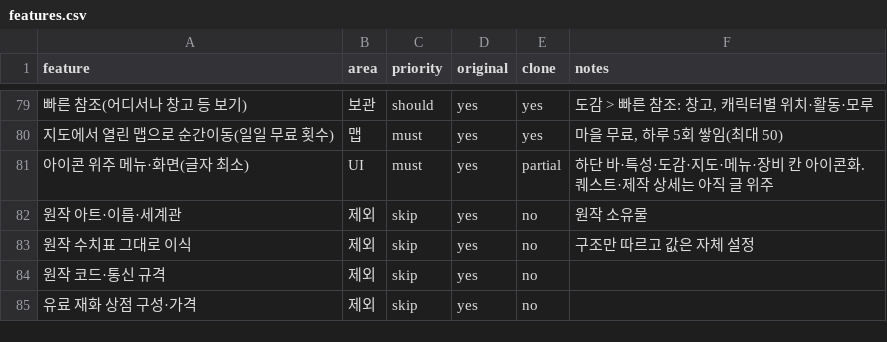
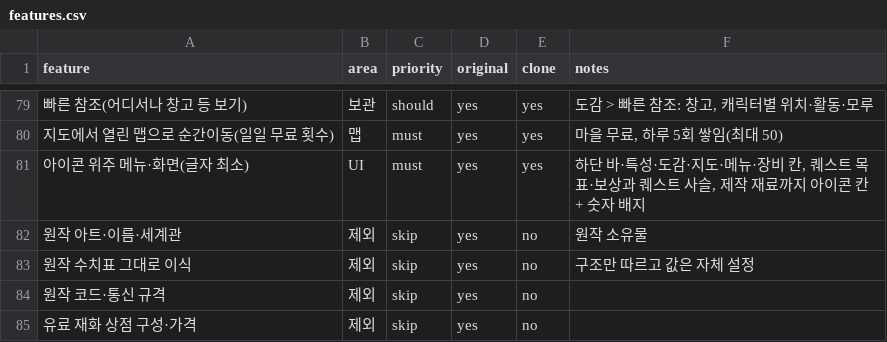
Before and after one commit to akaLooin/LooinRepository, a CSV file: replica/features.csv, drawn as a sheet; only a part is shown, gaps mark what is left out; the diff names each change by its address in the sheet, - before the commit and + after, or states it on an @@ line.

```diff
--- a/replica/features.csv
+++ b/replica/features.csv
-E81 (clone): partial
+E81 (clone): yes
-F81 (notes): …장비 칸 아이콘화. 퀘스트·제작 상세는 아직 글 위주
+F81 (notes): …장비 칸, 퀘스트 목표·보상과 퀘스트 사슬, 제작 재료까지 아이콘 칸 + 숫자 배지
```
Also changed, not shown: 4 other files.
